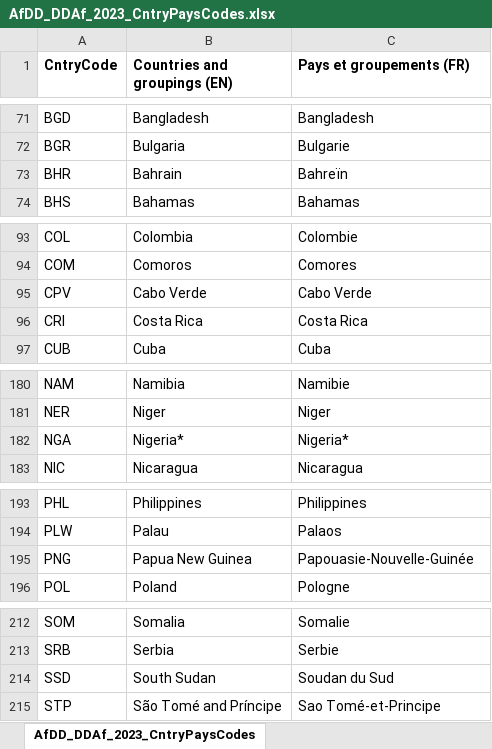
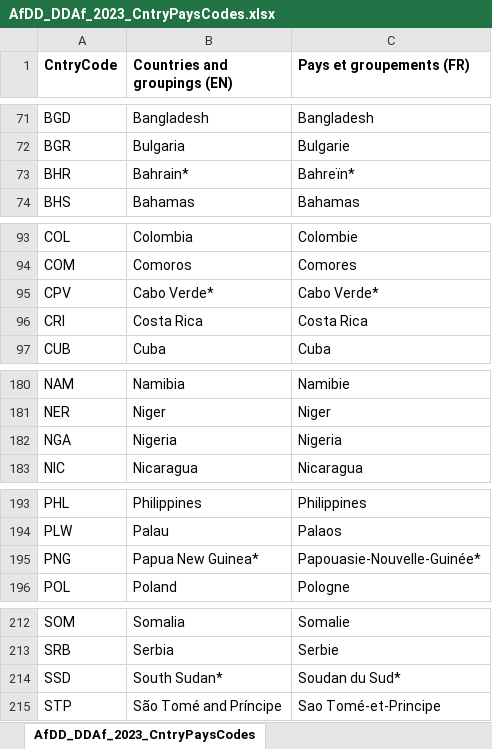
Before and after one commit to AfDDAnnex/AfDDDDAf2023, an Excel workbook: AfDD_DDAf_2023_CntryPaysCodes.xlsx, sheet AfDD_DDAf_2023_CntryPaysCodes, drawn as a sheet; only a part is shown, gaps mark what is left out; values as stored, in another font and other column widths than the file's, no borders; the diff names each change by its address in the sheet, - before the commit and + after, or states it on an @@ line.

```diff
--- a/AfDD_DDAf_2023_CntryPaysCodes.xlsx (sheet AfDD_DDAf_2023_CntryPaysCodes)
+++ b/AfDD_DDAf_2023_CntryPaysCodes.xlsx (sheet AfDD_DDAf_2023_CntryPaysCodes)
-B73 (Countries and groupings (EN)): Bahrain
+B73 (Countries and groupings (EN)): Bahrain*
-C73 (Pays et groupements (FR)): Bahreïn
+C73 (Pays et groupements (FR)): Bahreïn*
-B95 (Countries and groupings (EN)): Cabo Verde
+B95 (Countries and groupings (EN)): Cabo Verde*
-C95 (Pays et groupements (FR)): Cabo Verde
+C95 (Pays et groupements (FR)): Cabo Verde*
-B182 (Countries and groupings (EN)): Nigeria*
+B182 (Countries and groupings (EN)): Nigeria
-C182 (Pays et groupements (FR)): Nigeria*
+C182 (Pays et groupements (FR)): Nigeria
-B195 (Countries and groupings (EN)): Papua New Guinea
+B195 (Countries and groupings (EN)): Papua New Guinea*
-C195 (Pays et groupements (FR)): Papouasie-Nouvelle-Guinée
+C195 (Pays et groupements (FR)): Papouasie-Nouvelle-Guinée*
-B214 (Countries and groupings (EN)): South Sudan
+B214 (Countries and groupings (EN)): South Sudan*
-C214 (Pays et groupements (FR)): Soudan du Sud
+C214 (Pays et groupements (FR)): Soudan du Sud*
```
Also changed, not shown: AfDD_DDAf_2023_TabIndsCodes.xlsx, 4 other files.
